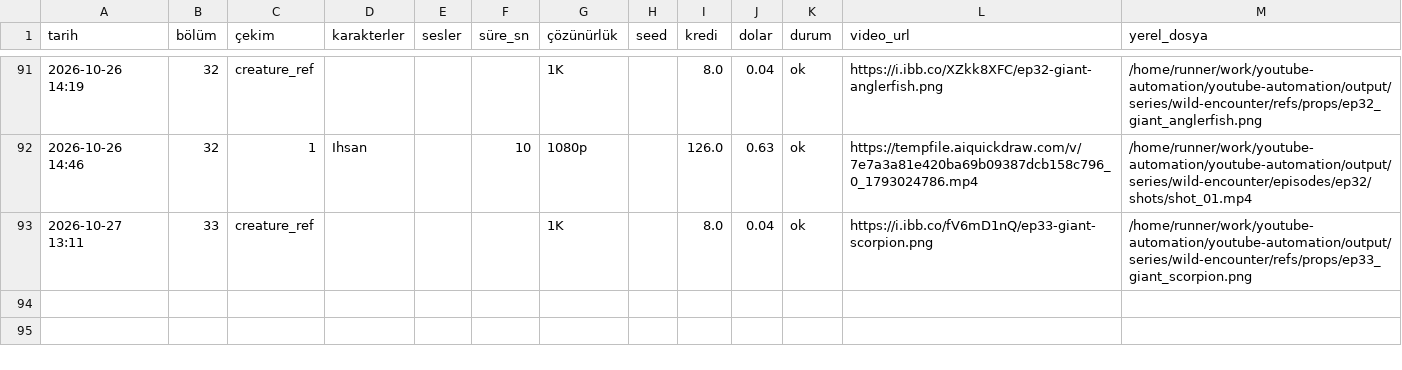
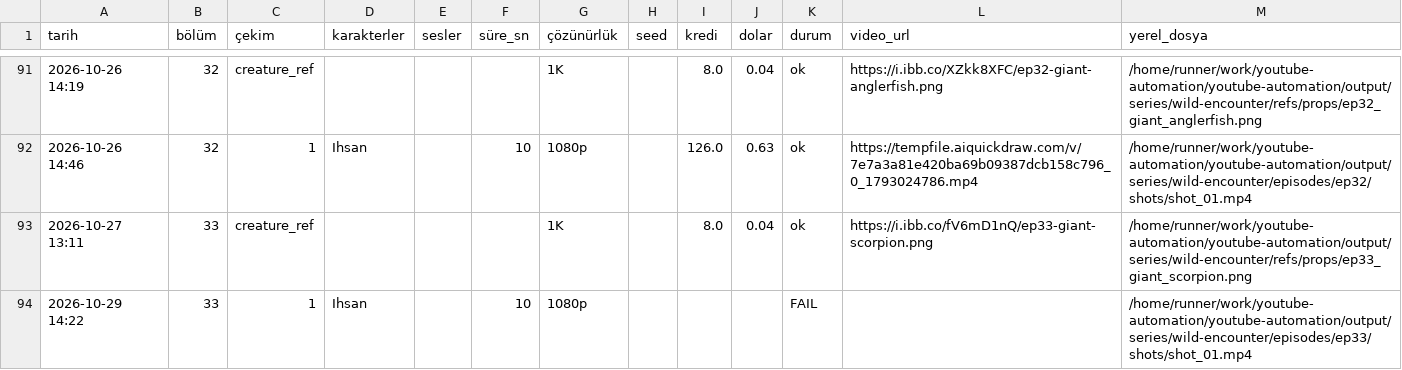
Before and after one commit to Wolkchen00/youtube-automation, a CSV file: sentinal_ihsan/wild-encounter/series_log.csv, drawn as a sheet; only a part is shown, gaps mark what is left out.

```diff
--- a/sentinal_ihsan/wild-encounter/series_log.csv
+++ b/sentinal_ihsan/wild-encounter/series_log.csv
@@ -93 +93,2 @@
 2026-10-27 13:11,33,creature_ref,,,,1K,,8.0,0.04,ok,https://i.ibb.co/fV6mD1nQ/ep33-giant-scorpion.png,/home/runner/work/youtube-automation/youtube-automation/output/series/wild-encounter/refs/props/ep33_giant_scorpion.png
+2026-10-29 14:22,33,1,Ihsan,,10,1080p,,,,FAIL,,/home/runner/work/youtube-automation/youtube-automation/output/series/wild-encounter/episodes/ep33/shots/shot_01.mp4
```
Also changed, not shown: 5 other files.
